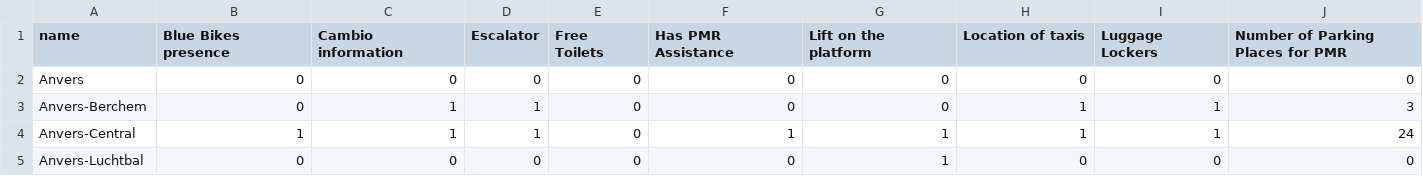
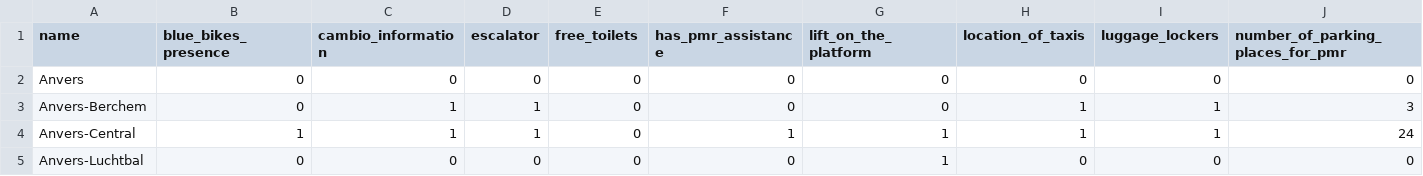
Before and after one commit to Thib-G/sncb-facilities-scrap, a CSV file: facilities_flattened.csv, drawn as a sheet; only a part is shown; the diff covers the shown part only; the diff names each change by its address in the sheet, - before the commit and + after, or states it on an @@ line.

Commit message:
Clean columns

```diff
--- a/facilities_flattened.csv
+++ b/facilities_flattened.csv
-B1: Blue Bikes presence
+B1: blue_bikes_presence
-C1: Cambio information
+C1: cambio_information
-D1: Escalator
+D1: escalator
-E1: Free Toilets
+E1: free_toilets
-F1: Has PMR Assistance
+F1: has_pmr_assistance
-G1: Lift on the platform
+G1: lift_on_the_platform
-H1: Location of taxis
+H1: location_of_taxis
-I1: Luggage Lockers
+I1: luggage_lockers
-J1: Number of Parking Places for PMR
+J1: number_of_parking_places_for_pmr
```
Also changed, not shown: 9 edited cells elsewhere in this file, 1 other file.
